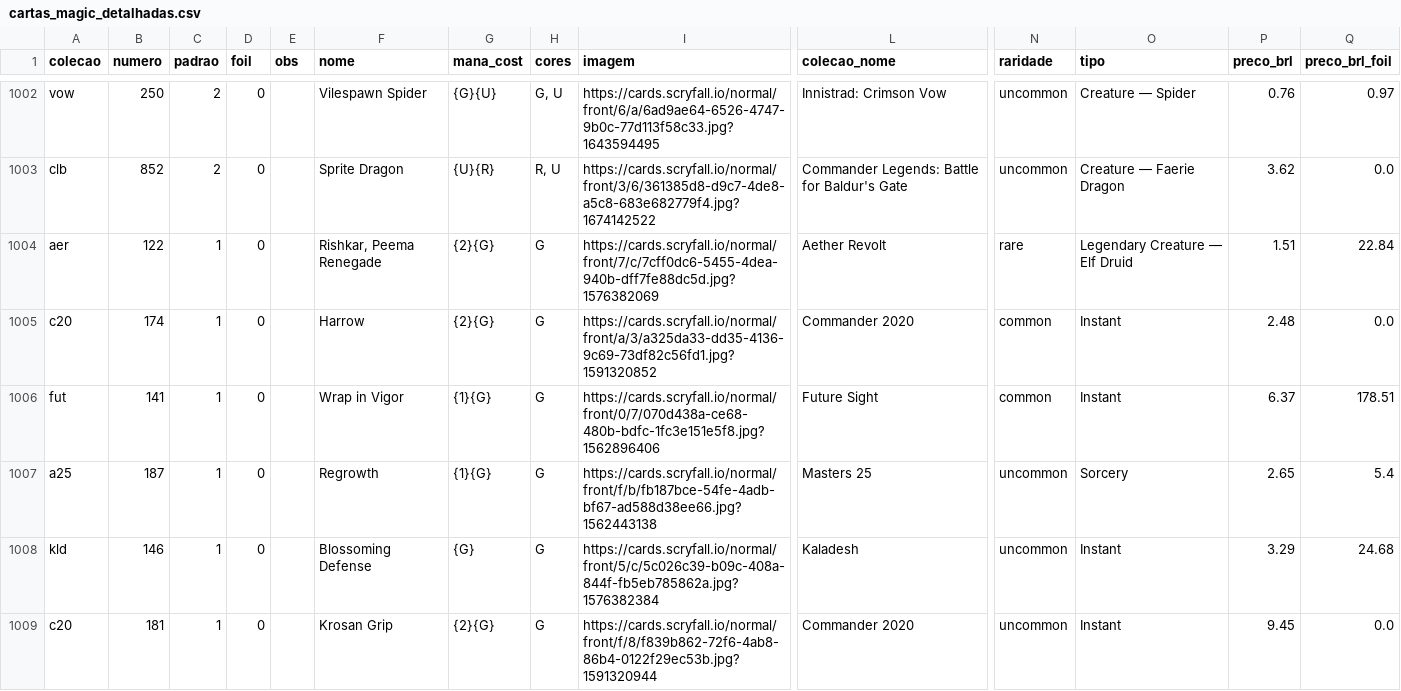
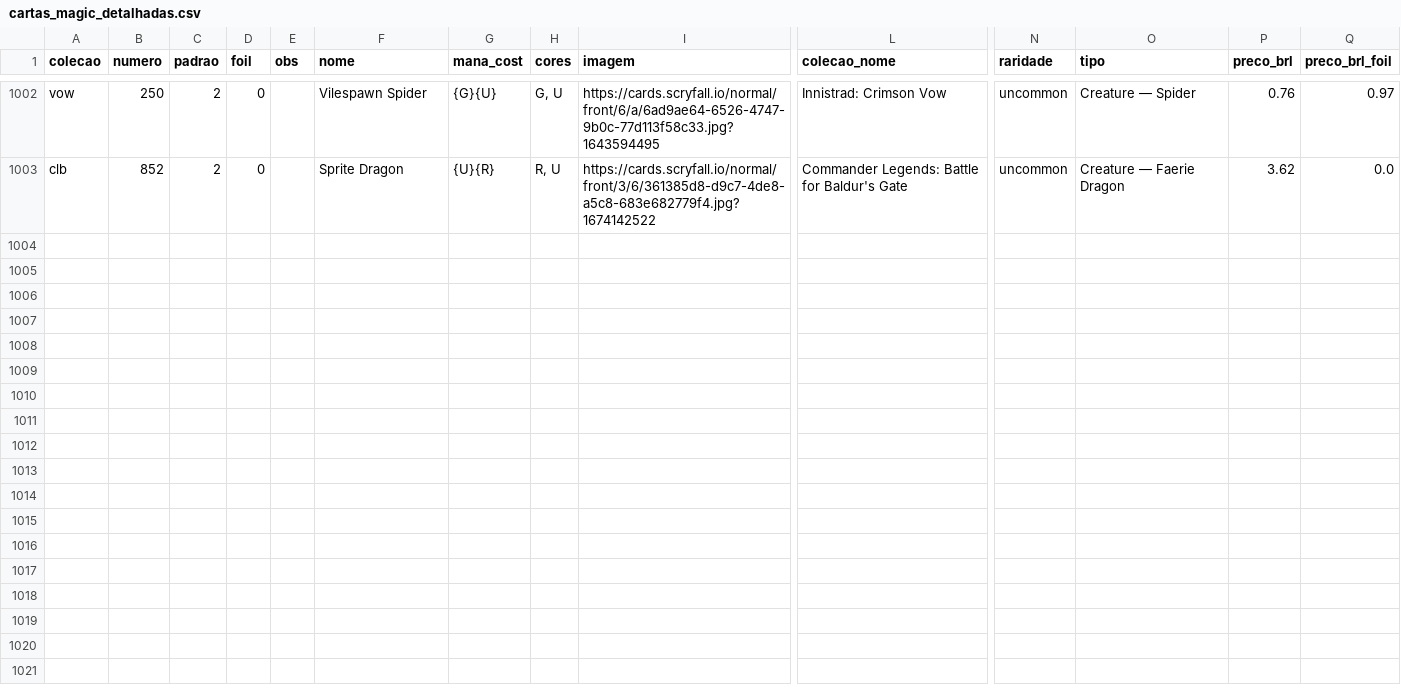
Before and after one commit to a-ruivo/mtg-cards-price-via-scryfall-api, a CSV file: cartas_magic_detalhadas.csv, drawn as a sheet; only a part is shown, gaps mark what is left out; rows hold the shown columns only; the diff covers the shown part only; the diff names each change by its address in the sheet, - before the commit and + after, or states it on an @@ line.

Commit message:
Substituição completa via Streamlit

```diff
--- a/cartas_magic_detalhadas.csv
+++ b/cartas_magic_detalhadas.csv
-row 1004: aer | 122 | 1 | 0 |  | Rishkar, Peema Renegade | {2}{G} | G | https://cards.scryfall.io/normal/front/7/c/7cff0dc6-5455-4dea-940b-dff7fe88dc5d.jpg?1576382069 | Aether Revolt | rare | Legendary Creature — Elf Druid | 1.51 | 22.84
-row 1005: c20 | 174 | 1 | 0 |  | Harrow | {2}{G} | G | https://cards.scryfall.io/normal/front/a/3/a325da33-dd35-4136-9c69-73df82c56fd1.jpg?1591320852 | Commander 2020 | common | Instant | 2.48 | 0.0
-row 1006: fut | 141 | 1 | 0 |  | Wrap in Vigor | {1}{G} | G | https://cards.scryfall.io/normal/front/0/7/070d438a-ce68-480b-bdfc-1fc3e151e5f8.jpg?1562896406 | Future Sight | common | Instant | 6.37 | 178.51
-row 1007: a25 | 187 | 1 | 0 |  | Regrowth | {1}{G} | G | https://cards.scryfall.io/normal/front/f/b/fb187bce-54fe-4adb-bf67-ad588d38ee66.jpg?1562443138 | Masters 25 | uncommon | Sorcery | 2.65 | 5.4
-row 1008: kld | 146 | 1 | 0 |  | Blossoming Defense | {G} | G | https://cards.scryfall.io/normal/front/5/c/5c026c39-b09c-408a-844f-fb5eb785862a.jpg?1576382384 | Kaladesh | uncommon | Instant | 3.29 | 24.68
-row 1009: c20 | 181 | 1 | 0 |  | Krosan Grip | {2}{G} | G | https://cards.scryfall.io/normal/front/f/8/f839b862-72f6-4ab8-86b4-0122f29ec53b.jpg?1591320944 | Commander 2020 | uncommon | Instant | 9.45 | 0.0
```
Also changed, not shown: 5 removed rows and 2 edited cells elsewhere in this file.
